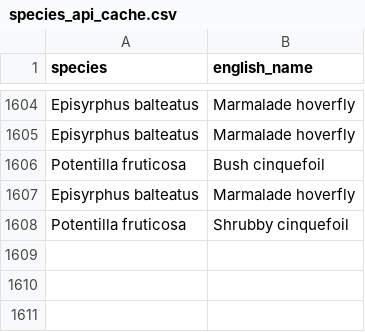
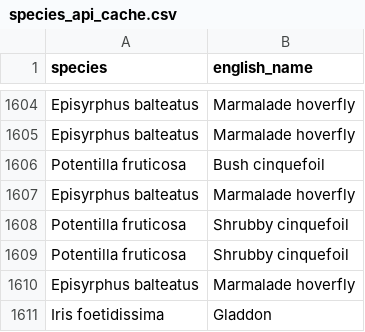
Before and after one commit to lswoboda2/biodiversity-dashboard, a CSV file: species_api_cache.csv, drawn as a sheet; only a part is shown, gaps mark what is left out.

```diff
--- a/species_api_cache.csv
+++ b/species_api_cache.csv
@@ -1612 +1612,4 @@ Episyrphus balteatus,Marmalade hoverfly
 Potentilla fruticosa,Shrubby cinquefoil
+Potentilla fruticosa,Shrubby cinquefoil
+Episyrphus balteatus,Marmalade hoverfly
+Iris foetidissima,Gladdon
```
Also changed, not shown: 1 other file.
